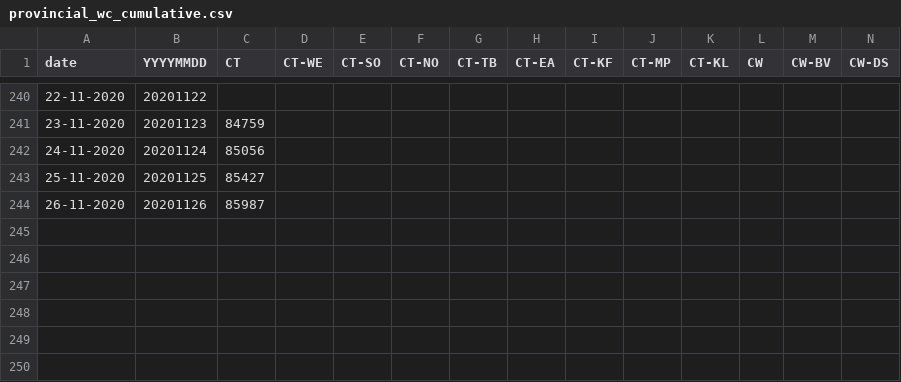
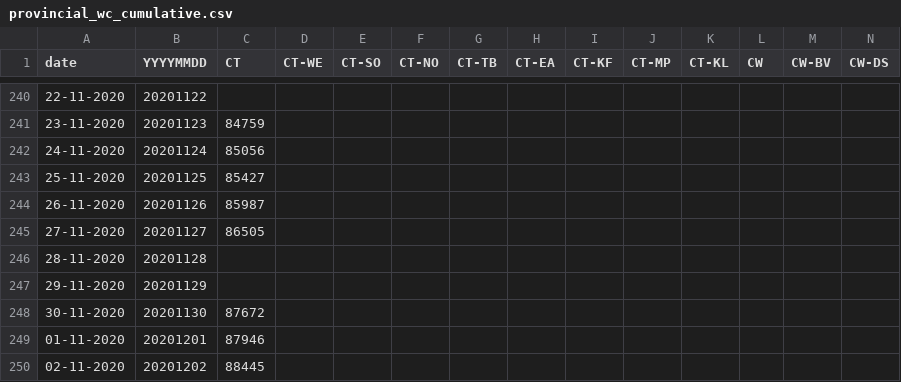
Before and after one commit to aidanhorn/covid19za, a CSV file: data/district_data/provincial_wc_cumulative.csv, drawn as a sheet; only a part is shown, gaps mark what is left out; rows hold the shown columns only; the diff names each change by its address in the sheet, - before the commit and + after, or states it on an @@ line.

Commit message:
Update provincial_wc_cumulative.csv

```diff
--- a/data/district_data/provincial_wc_cumulative.csv
+++ b/data/district_data/provincial_wc_cumulative.csv
+row 245: 27-11-2020 | 20201127 | 86505
+row 246: 28-11-2020 | 20201128
+row 247: 29-11-2020 | 20201129
+row 248: 30-11-2020 | 20201130 | 87672
+row 249: 01-11-2020 | 20201201 | 87946
+row 250: 02-11-2020 | 20201202 | 88445
```
